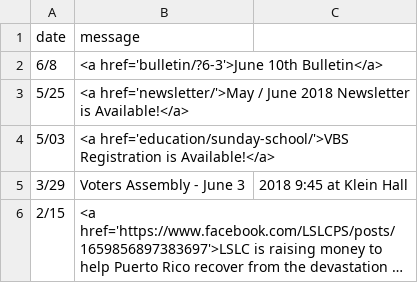
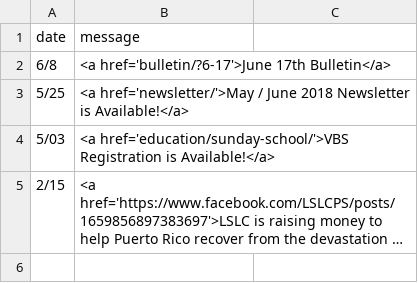
Before and after one commit to cgallarno/living-savior-lutheran-site, a CSV file: _data/announcements.csv, drawn as a sheet; long unchanged cells end in …; the diff names each change by its address in the sheet, - before the commit and + after, or states it on an @@ line.

Commit message:
Added 6/17 bulletin

```diff
--- a/_data/announcements.csv
+++ b/_data/announcements.csv
-B2 (message): <a href='bulletin/?6-3'>June 10th Bulletin</a>
+B2 (message): <a href='bulletin/?6-17'>June 17th Bulletin</a>
-row 5: 3/29 | Voters Assembly - June 3 | 2018 9:45 at Klein Hall
```
Also changed, not shown: 6 other files.
